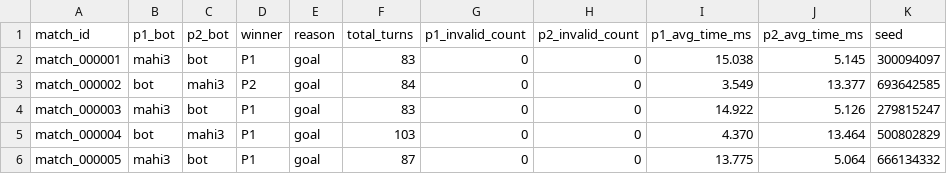
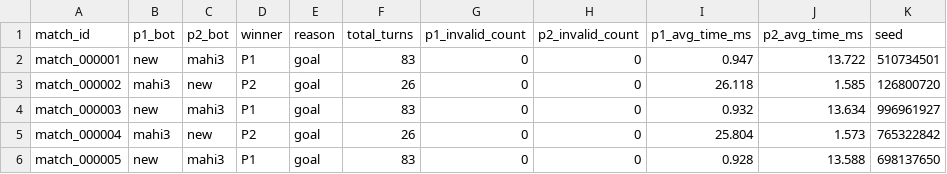
Before and after one commit to Kabocha13/corridor_ai_platform, a CSV file: results/results.csv, drawn as a sheet; only a part is shown; the diff covers the shown part only; the diff names each change by its address in the sheet, - before the commit and + after, or states it on an @@ line.

Commit message:
Implement new bot "mahi3" with enhanced decision-making using alpha-beta pruning and BFS for pathfinding; update match logs and results to reflect new bot performance.

```diff
--- a/results/results.csv
+++ b/results/results.csv
-B2 (p1_bot): mahi3
+B2 (p1_bot): new
-C2 (p2_bot): bot
+C2 (p2_bot): mahi3
-I2 (p1_avg_time_ms): 15.038
+I2 (p1_avg_time_ms): 0.947
-J2 (p2_avg_time_ms): 5.145
+J2 (p2_avg_time_ms): 13.722
-K2 (seed): 300094097
+K2 (seed): 510734501
-B3 (p1_bot): bot
+B3 (p1_bot): mahi3
-C3 (p2_bot): mahi3
+C3 (p2_bot): new
-F3 (total_turns): 84
+F3 (total_turns): 26
-I3 (p1_avg_time_ms): 3.549
+I3 (p1_avg_time_ms): 26.118
-J3 (p2_avg_time_ms): 13.377
+J3 (p2_avg_time_ms): 1.585
-K3 (seed): 693642585
+K3 (seed): 126800720
-B4 (p1_bot): mahi3
+B4 (p1_bot): new
-C4 (p2_bot): bot
+C4 (p2_bot): mahi3
-I4 (p1_avg_time_ms): 14.922
+I4 (p1_avg_time_ms): 0.932
-J4 (p2_avg_time_ms): 5.126
+J4 (p2_avg_time_ms): 13.634
-K4 (seed): 279815247
+K4 (seed): 996961927
-B5 (p1_bot): bot
+B5 (p1_bot): mahi3
-C5 (p2_bot): mahi3
+C5 (p2_bot): new
-D5 (winner): P1
+D5 (winner): P2
-F5 (total_turns): 103
+F5 (total_turns): 26
-I5 (p1_avg_time_ms): 4.370
+I5 (p1_avg_time_ms): 25.804
-J5 (p2_avg_time_ms): 13.464
+J5 (p2_avg_time_ms): 1.573
-K5 (seed): 500802829
+K5 (seed): 765322842
-B6 (p1_bot): mahi3
+B6 (p1_bot): new
-C6 (p2_bot): bot
+C6 (p2_bot): mahi3
-F6 (total_turns): 87
+F6 (total_turns): 83
-I6 (p1_avg_time_ms): 13.775
+I6 (p1_avg_time_ms): 0.928
-J6 (p2_avg_time_ms): 5.064
+J6 (p2_avg_time_ms): 13.588
-K6 (seed): 666134332
+K6 (seed): 698137650
```
Also changed, not shown: 30 edited cells elsewhere in this file, 13 other files.
